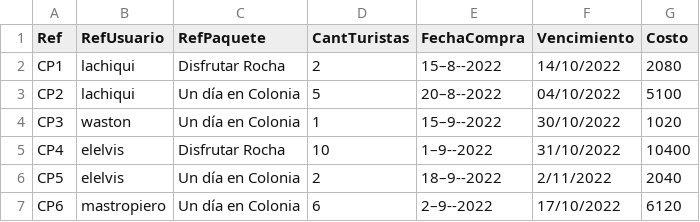
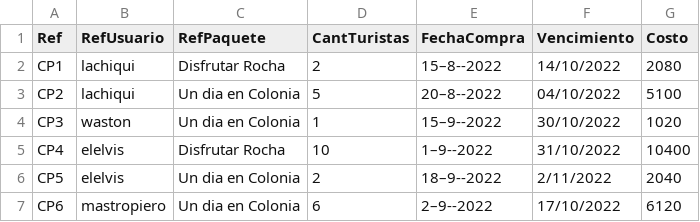
Before and after one commit to santiagoVeiga/TurismoUY, a CSV file: tarea2p2/src/main/webapp/WEB-INF/data/ComprasPaquetes.csv, drawn as a sheet.

Commit message:
compra paquete mas completo

```diff
--- a/tarea2p2/src/main/webapp/WEB-INF/data/ComprasPaquetes.csv
+++ b/tarea2p2/src/main/webapp/WEB-INF/data/ComprasPaquetes.csv
@@ -2,6 +2,6 @@ Ref, RefUsuario, RefPaquete, CantTuristas, FechaCompra, Vencimiento, Costo
 CP1, lachiqui, Disfrutar Rocha,2, 15–8--2022, 14/10/2022,2080
-CP2, lachiqui, Un día en Colonia,5, 20–8--2022, 04/10/2022,5100
-CP3, waston, Un día en Colonia,1, 15–9--2022, 30/10/2022,1020
+CP2, lachiqui, Un dia en Colonia,5, 20–8--2022, 04/10/2022,5100
+CP3, waston, Un dia en Colonia,1, 15–9--2022, 30/10/2022,1020
 CP4, elelvis, Disfrutar Rocha,10, 1–9--2022, 31/10/2022,10400
-CP5, elelvis, Un día en Colonia,2, 18–9--2022, 2/11/2022,2040
-CP6, mastropiero, Un día en Colonia,6, 2–9--2022, 17/10/2022,6120
+CP5, elelvis, Un dia en Colonia,2, 18–9--2022, 2/11/2022,2040
+CP6, mastropiero, Un dia en Colonia,6, 2–9--2022, 17/10/2022,6120
```
Also changed, not shown: tarea2p2/src/main/webapp/WEB-INF/data/ActividadesPaquetes.csv, tarea2p2/src/main/webapp/WEB-INF/data/Paquetes.csv, 4 other files.
